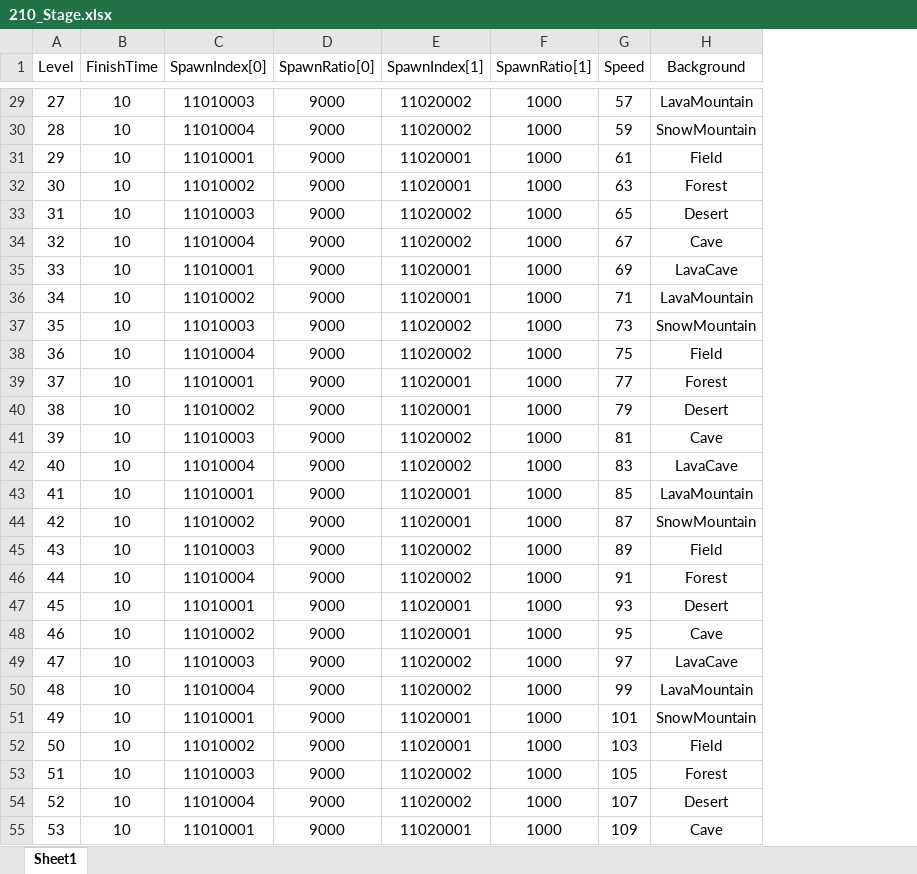
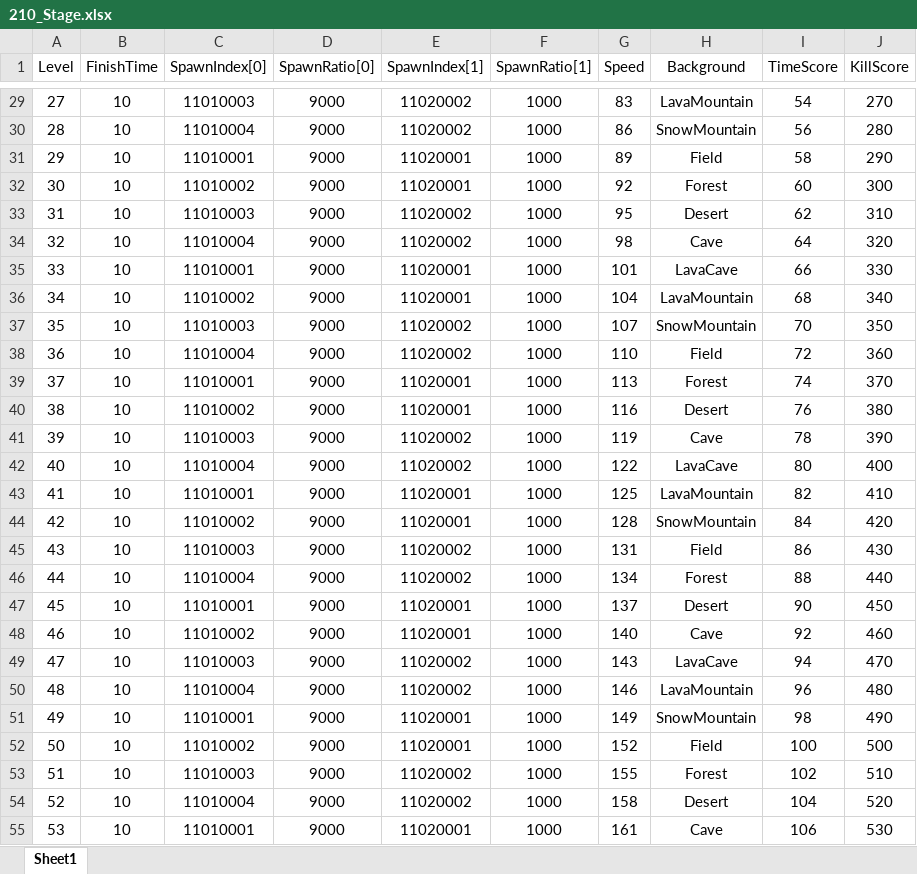
Before and after one commit to olzL/ProjectCasual, an Excel workbook: TableOrigin/210_Stage.xlsx, sheet Sheet1, drawn as a sheet; only a part is shown, gaps mark what is left out; values as stored, in another font and other column widths than the file's, no borders; the diff covers the shown part only; the diff names each change by its address in the sheet, - before the commit and + after, or states it on an @@ line.

```diff
--- a/TableOrigin/210_Stage.xlsx (sheet Sheet1)
+++ b/TableOrigin/210_Stage.xlsx (sheet Sheet1)
+column I (TimeScore), rows 29-55: 54 | 56 | 58 | 60 | 62 | 64 | 66 | 68 | 70 | 72 | 74 | 76 | 78 | 80 | 82 | 84 | 86 | 88 | 90 | 92 | 94 | 96 | 98 | 100 | 102 | 104 | 106
+column J (KillScore), rows 29-55: 270 | 280 | 290 | 300 | 310 | 320 | 330 | 340 | 350 | 360 | 370 | 380 | 390 | 400 | 410 | 420 | 430 | 440 | 450 | 460 | 470 | 480 | 490 | 500 | 510 | 520 | 530
-G29 (Speed): 57
+G29 (Speed): 83
-G30 (Speed): 59
+G30 (Speed): 86
-G31 (Speed): 61
+G31 (Speed): 89
-G32 (Speed): 63
+G32 (Speed): 92
-G33 (Speed): 65
+G33 (Speed): 95
-G34 (Speed): 67
+G34 (Speed): 98
-G35 (Speed): 69
+G35 (Speed): 101
-G36 (Speed): 71
+G36 (Speed): 104
-G37 (Speed): 73
+G37 (Speed): 107
-G38 (Speed): 75
+G38 (Speed): 110
-G39 (Speed): 77
+G39 (Speed): 113
-G40 (Speed): 79
+G40 (Speed): 116
-G41 (Speed): 81
+G41 (Speed): 119
-G42 (Speed): 83
+G42 (Speed): 122
-G43 (Speed): 85
+G43 (Speed): 125
-G44 (Speed): 87
+G44 (Speed): 128
-G45 (Speed): 89
+G45 (Speed): 131
-G46 (Speed): 91
+G46 (Speed): 134
-G47 (Speed): 93
+G47 (Speed): 137
-G48 (Speed): 95
+G48 (Speed): 140
-G49 (Speed): 97
+G49 (Speed): 143
-G50 (Speed): 99
+G50 (Speed): 146
-G51 (Speed): 101
+G51 (Speed): 149
-G52 (Speed): 103
+G52 (Speed): 152
-G53 (Speed): 105
+G53 (Speed): 155
-G54 (Speed): 107
+G54 (Speed): 158
-G55 (Speed): 109
+G55 (Speed): 161
```
Also changed, not shown: 72 edited cells elsewhere in this sheet, TableOrigin/101_GlobalValue.xlsx, 32 other files.
